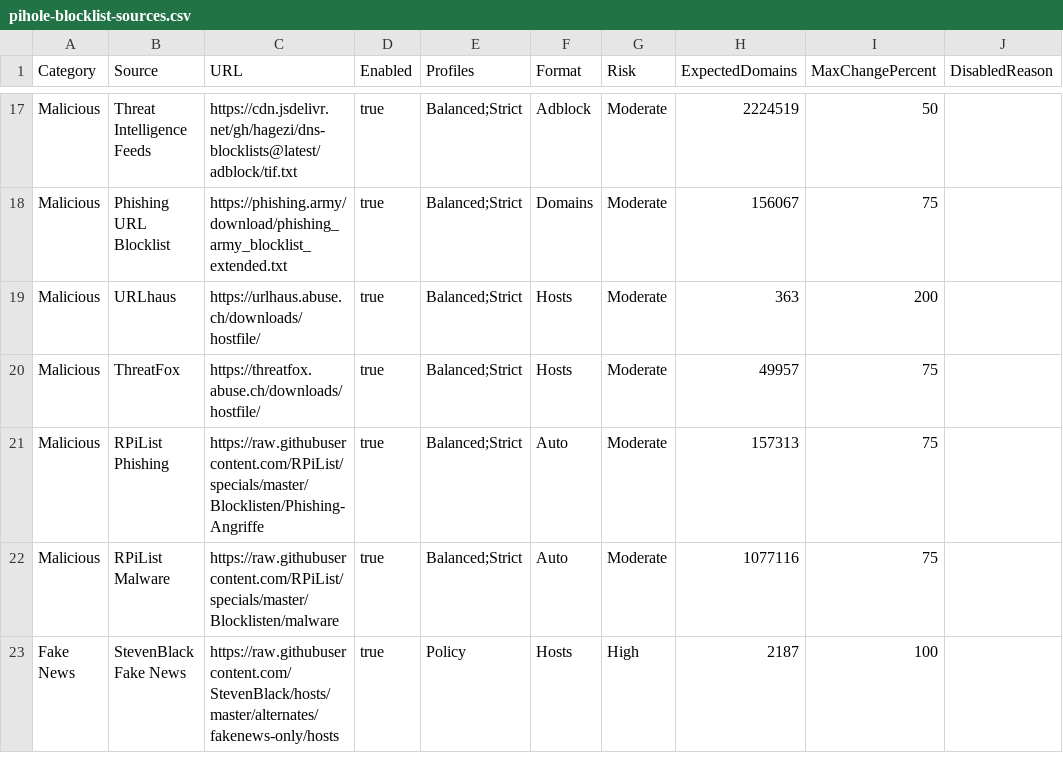
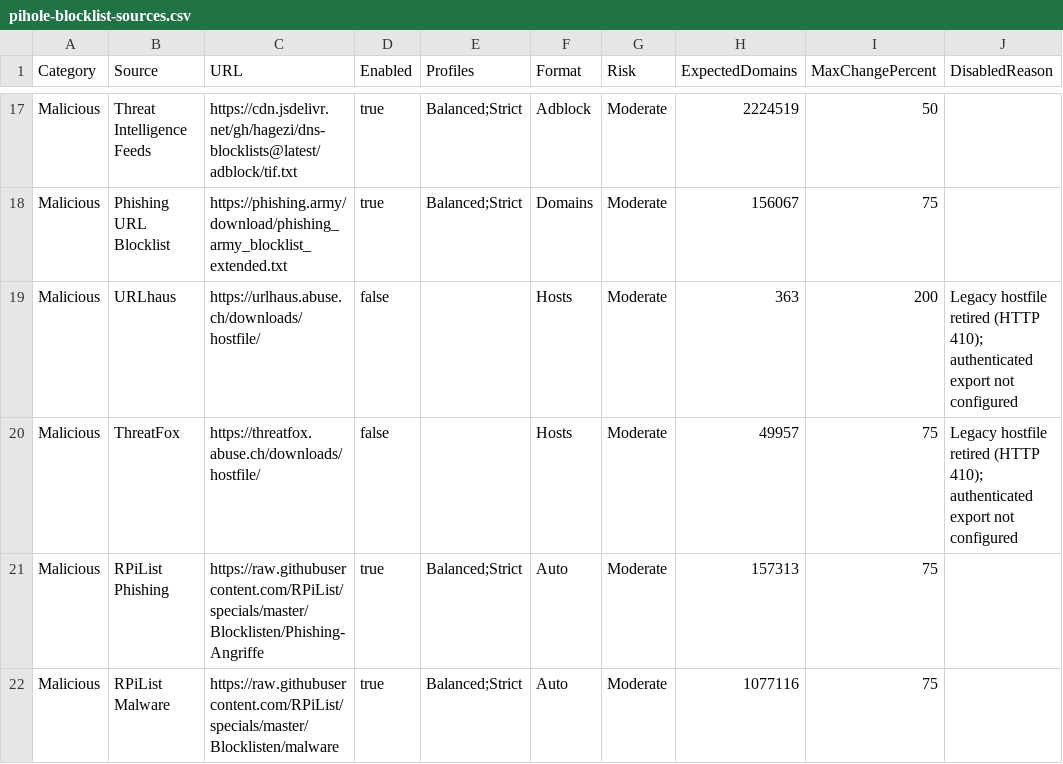
Before and after one commit to mickpletcher/PiHole-Blocklist, a CSV file: pihole-blocklist-sources.csv, drawn as a sheet; only a part is shown, gaps mark what is left out; the shorter side is filled out with more unchanged rows.

Commit message:
Add community guidance and retire broken abuse.ch feeds (#16)
* Add community standards and accessible documentation

* Refresh assessment review date

* Document retired upstream feeds and authentication blocker

* Disable retired abuse.ch hostfile feeds and validate enabled sources

* Record fresh validation of all four profiles

```diff
--- a/pihole-blocklist-sources.csv
+++ b/pihole-blocklist-sources.csv
@@ -18,4 +18,4 @@ Malicious,Threat Intelligence Feeds,https://cdn.jsdelivr.net/gh/hagezi/dns-block
 Malicious,Phishing URL Blocklist,https://phishing.army/download/phishing_army_blocklist_extended.txt,true,Balanced;Strict,Domains,Moderate,156067,75,
-Malicious,URLhaus,https://urlhaus.abuse.ch/downloads/hostfile/,true,Balanced;Strict,Hosts,Moderate,363,200,
-Malicious,ThreatFox,https://threatfox.abuse.ch/downloads/hostfile/,true,Balanced;Strict,Hosts,Moderate,49957,75,
+Malicious,URLhaus,https://urlhaus.abuse.ch/downloads/hostfile/,false,,Hosts,Moderate,363,200,Legacy hostfile retired (HTTP 410); authenticated export not configured
+Malicious,ThreatFox,https://threatfox.abuse.ch/downloads/hostfile/,false,,Hosts,Moderate,49957,75,Legacy hostfile retired (HTTP 410); authenticated export not configured
 Malicious,RPiList Phishing,https://raw.githubusercontent.com/RPiList/specials/master/Blocklisten/Phishing-Angriffe,true,Balanced;Strict,Auto,Moderate,157313,75,
```
Also changed, not shown: 17 other files.
